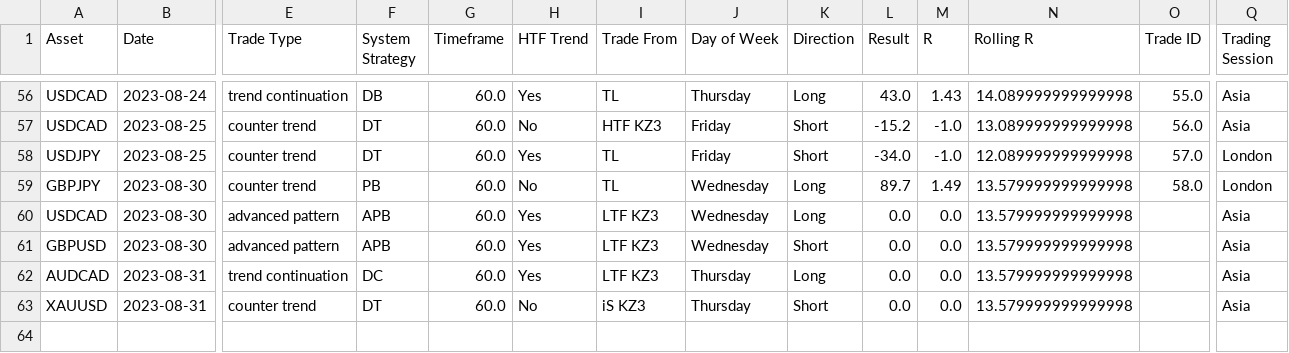
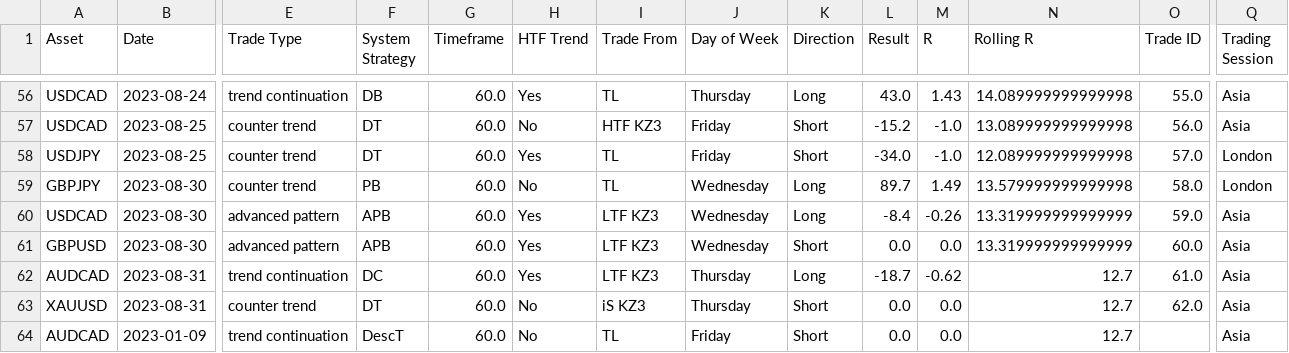
Before and after one commit to jsacap/jsax-trade-floor, a CSV file: trades.csv, drawn as a sheet; only a part is shown, gaps mark what is left out; rows hold the shown columns only; the diff names each change by its address in the sheet, - before the commit and + after, or states it on an @@ line.

```diff
--- a/trades.csv
+++ b/trades.csv
-L60 (Result): 0.0
+L60 (Result): -8.4
-M60 (R): 0.0
+M60 (R): -0.26
-N60:N61 (Rolling R): 13.579999999999998
+N60:N61 (Rolling R): 13.319999999999999
-O60 (Trade ID): (empty)
+O60 (Trade ID): 59.0
-O61 (Trade ID): (empty)
+O61 (Trade ID): 60.0
-L62 (Result): 0.0
+L62 (Result): -18.7
-M62 (R): 0.0
+M62 (R): -0.62
-N62:N63 (Rolling R): 13.579999999999998
+N62:N63 (Rolling R): 12.7
-O62 (Trade ID): (empty)
+O62 (Trade ID): 61.0
-O63 (Trade ID): (empty)
+O63 (Trade ID): 62.0
+row 64: AUDCAD | 2023-01-09 | trend continuation | DescT | 60.0 | No | TL | Friday | Short | 0.0 | 0.0 | 12.7 |  | Asia
```
Also changed, not shown: 6 other files.
